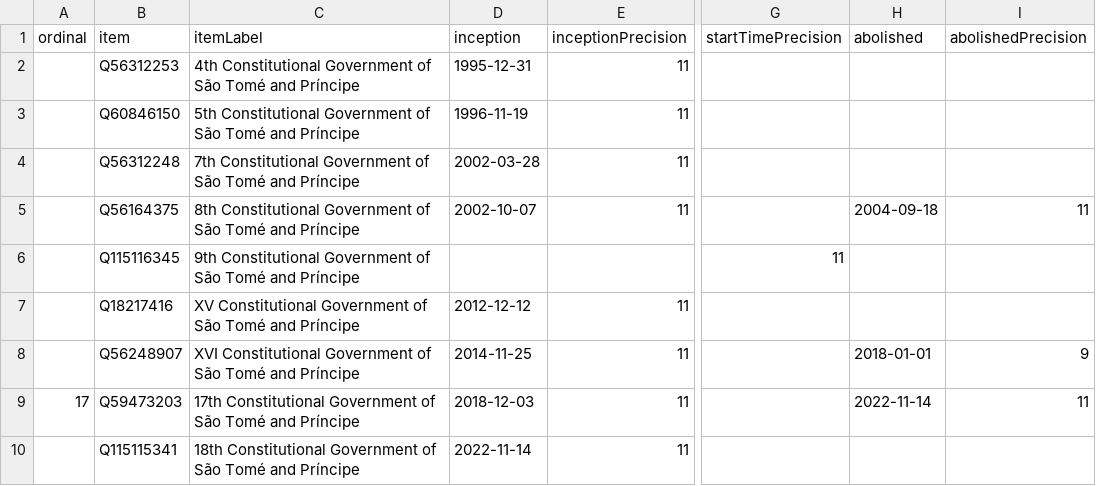
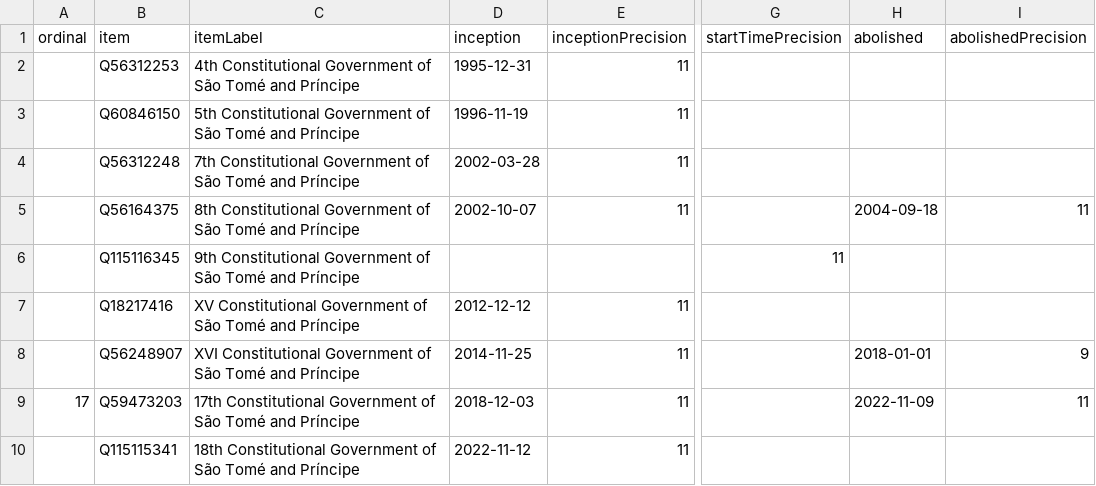
Before and after one commit to every-politician-scrapers/sao-tome-and-principe, a CSV file: wikidata/results/all-cabinets.csv, drawn as a sheet; only a part is shown, gaps mark what is left out; the diff names each change by its address in the sheet, - before the commit and + after, or states it on an @@ line.

Commit message:
Run SPARQL queries

```diff
--- a/wikidata/results/all-cabinets.csv
+++ b/wikidata/results/all-cabinets.csv
-H9 (abolished): 2022-11-14
+H9 (abolished): 2022-11-09
-D10 (inception): 2022-11-14
+D10 (inception): 2022-11-12
```
